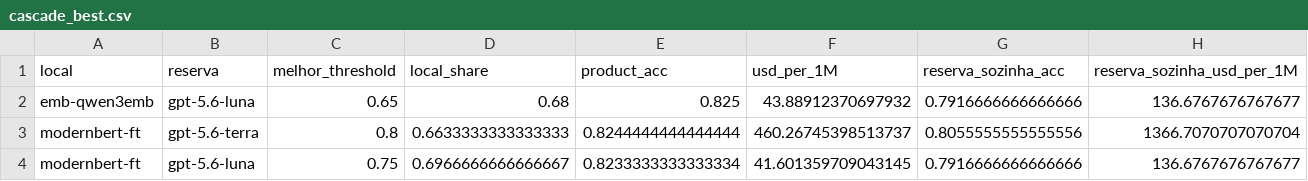
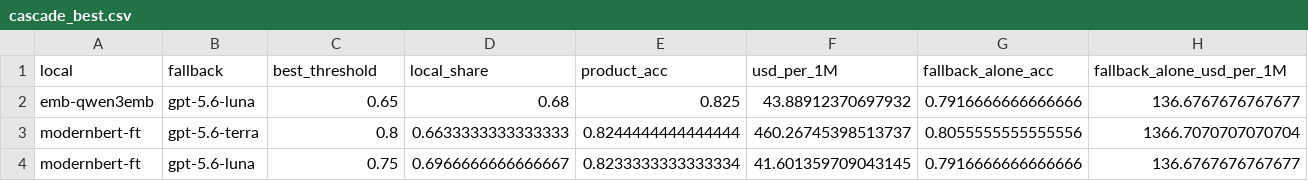
Before and after one commit to stuaninauts/laya-vs-llms-benchmark, a CSV file: results/cascade_best.csv, drawn as a sheet; only a part is shown.

```diff
--- a/results/cascade_best.csv
+++ b/results/cascade_best.csv
@@ -1,2 +1,2 @@
-local,reserva,melhor_threshold,local_share,product_acc,usd_per_1M,reserva_sozinha_acc,reserva_sozinha_usd_per_1M
+local,fallback,best_threshold,local_share,product_acc,usd_per_1M,fallback_alone_acc,fallback_alone_usd_per_1M
 emb-qwen3emb,gpt-5.6-luna,0.65,0.68,0.825,43.88912370697932,0.7916666666666666,136.6767676767677
```
Also changed, not shown: 34 other files.
